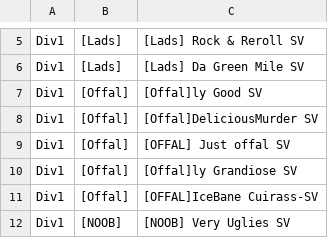
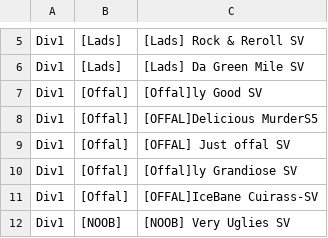
Before and after one commit to nufflytics/clan_viewer, a CSV file: data/clanS5teams.csv, drawn as a sheet; only a part is shown, gaps mark what is left out.

Commit message:
Michaels team name fix

```diff
--- a/data/clanS5teams.csv
+++ b/data/clanS5teams.csv
@@ -7,3 +7,3 @@ Div1,[Lads],[Lads] Da Green Mile SV
 Div1,[Offal],[Offal]ly Good SV
-Div1,[Offal],[Offal]DeliciousMurder SV
+Div1,[Offal],[OFFAL]Delicious MurderS5		
 Div1,[Offal],[OFFAL] Just offal SV
```
